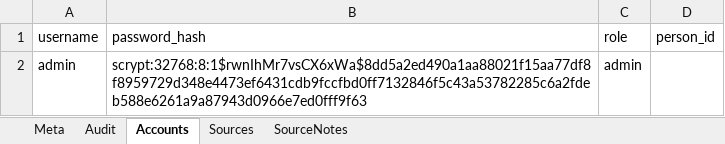
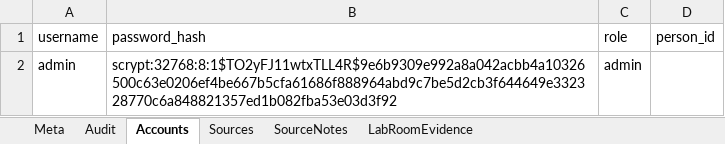
Before and after one commit to Dovanngoc05/K5-Day15-L3A-4people, an Excel workbook: runtime/state.xlsx, sheet Accounts, drawn as a sheet; values as stored, in another font and other column widths than the file's, no borders; the diff names each change by its address in the sheet, - before the commit and + after, or states it on an @@ line.

```diff
--- a/runtime/state.xlsx (sheet Accounts)
+++ b/runtime/state.xlsx (sheet Accounts)
+sheet tab: LabRoomEvidence
-B2 (password_hash): scrypt:32768:8:1$rwnIhMr7vsCX6xWa$8dd5a2ed490a1aa88021f15aa77df8f8959729d348e4473ef6431cdb9fccfbd0ff7132846f5c43a53782285c6a2fdeb588e6261a9a87943d0966e7ed0fff9f63
+B2 (password_hash): scrypt:32768:8:1$TO2yFJ11wtxTLL4R$9e6b9309e992a8a042acbb4a10326500c63e0206ef4be667b5cfa61686f888964abd9c7be5d2cb3f644649e332328770c6a848821357ed1b082fba53e03d3f92
```
Also changed, not shown: sheet SourceNotes, sheet Sources, sheet Audit, runtime/dataset.xlsx, 9 other files.
